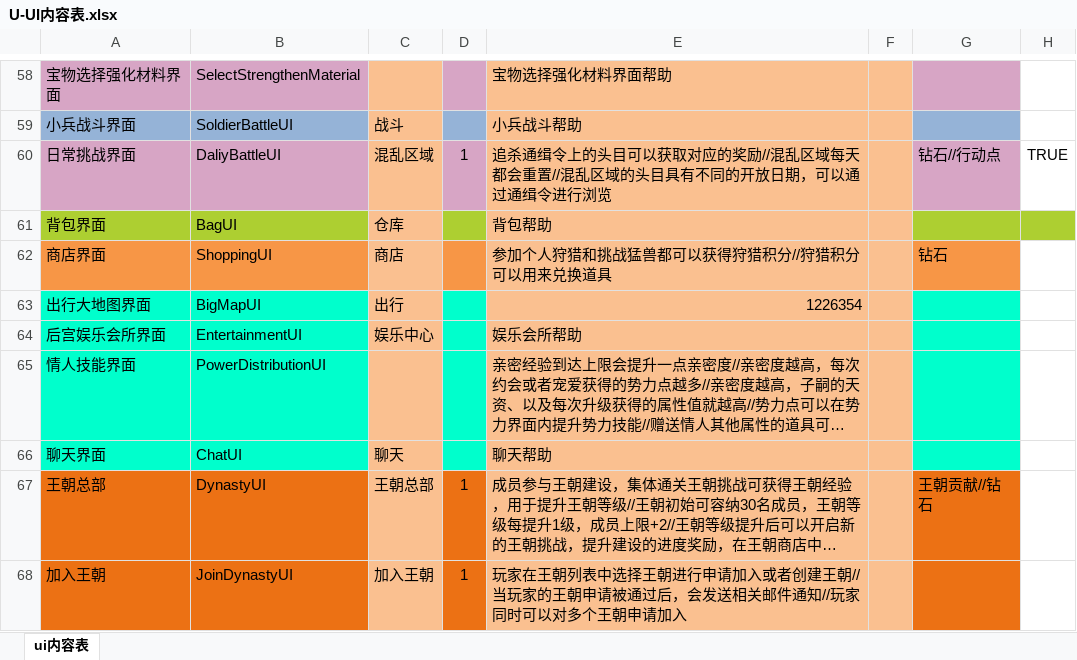
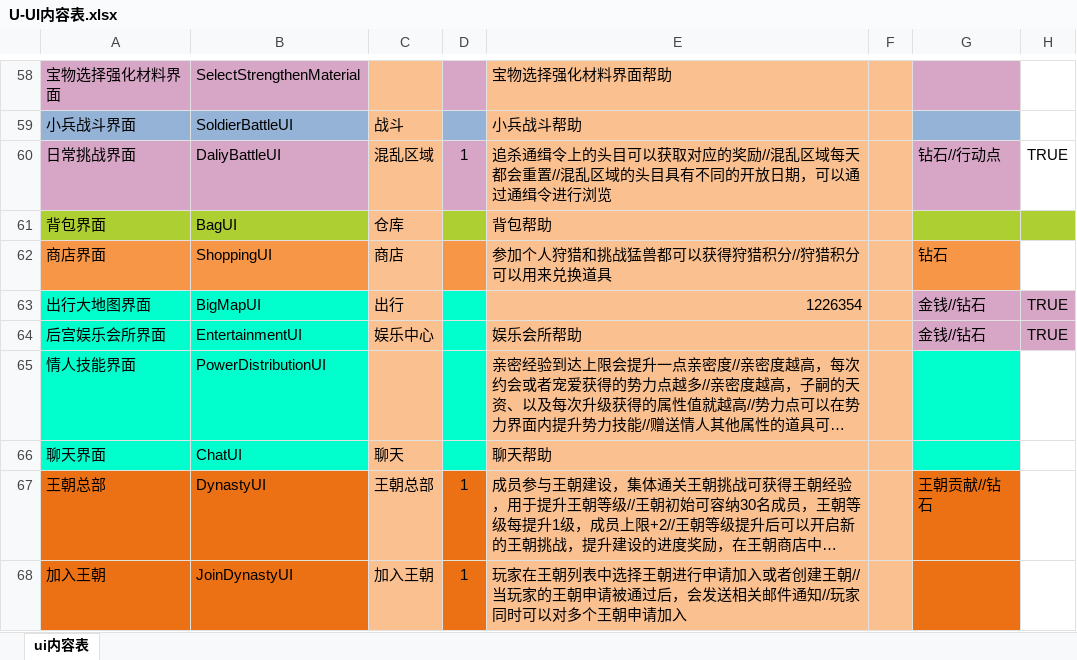
Before and after one commit to linhe-yangxue/uesharedata, an Excel workbook: exceldata/excel/all/U-UI内容表.xlsx, sheet ui内容表, drawn as a sheet; only a part is shown, gaps mark what is left out; long unchanged cells end in …; values as stored, in another font and other column widths than the file's, no borders; the diff names each change by its address in the sheet, - before the commit and + after, or states it on an @@ line.

```diff
--- a/exceldata/excel/all/U-UI内容表.xlsx (sheet ui内容表)
+++ b/exceldata/excel/all/U-UI内容表.xlsx (sheet ui内容表)
-G63:G64: (empty)
+G63:G64: 金钱//钻石
-G63:G64 fill: #00FFCC
+G63:G64 fill: #D7A5C5
-H63:H64: (empty)
+H63:H64: TRUE
-H63:H64 fill: none
+H63:H64 fill: #D7A5C5
```
Also changed, not shown: 1 other file.
